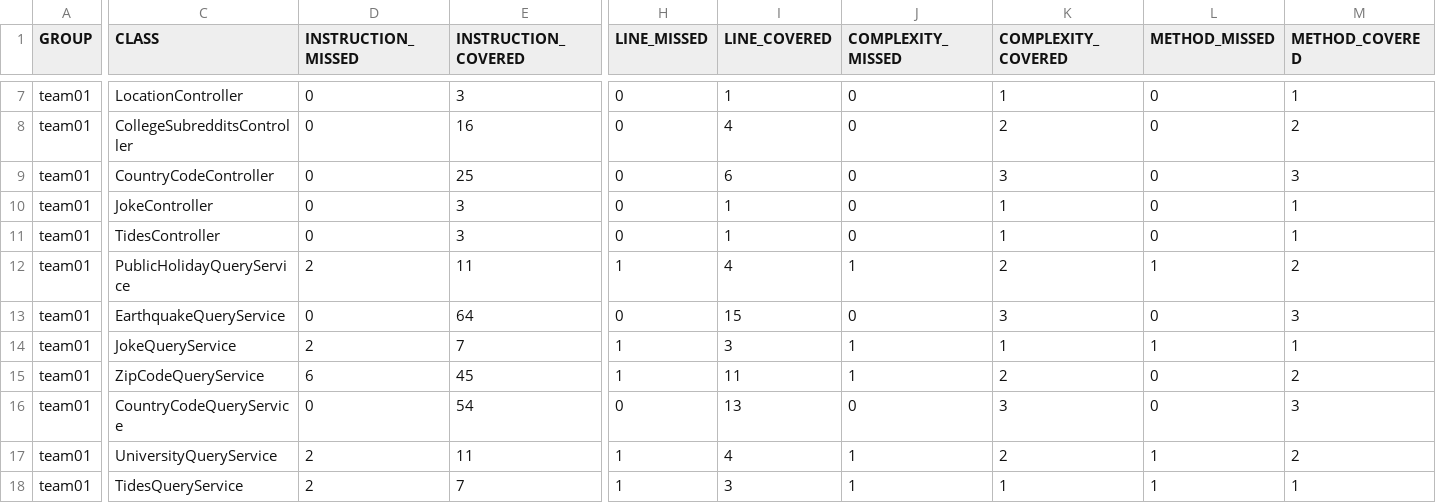
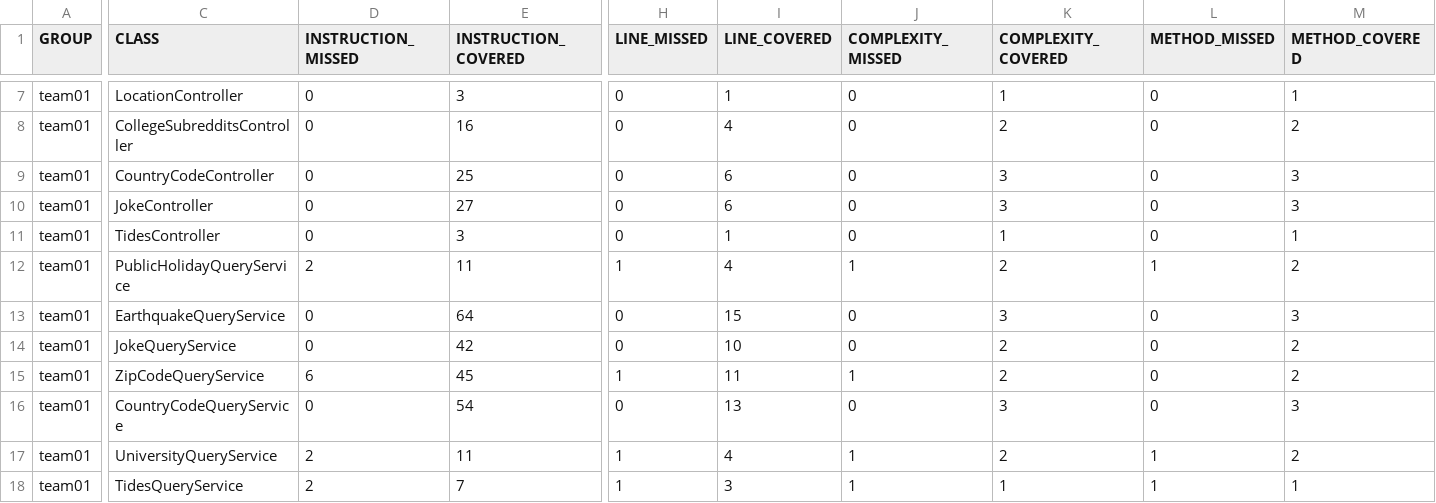
Before and after one commit to ucsb-cs156-s24/team01-s24-5pm-6, a CSV file: jacoco/jacoco.csv, drawn as a sheet; only a part is shown, gaps mark what is left out; the diff names each change by its address in the sheet, - before the commit and + after, or states it on an @@ line.

```diff
--- a/jacoco/jacoco.csv
+++ b/jacoco/jacoco.csv
-E10 (INSTRUCTION_COVERED): 3
+E10 (INSTRUCTION_COVERED): 27
-I10 (LINE_COVERED): 1
+I10 (LINE_COVERED): 6
-K10 (COMPLEXITY_COVERED): 1
+K10 (COMPLEXITY_COVERED): 3
-M10 (METHOD_COVERED): 1
+M10 (METHOD_COVERED): 3
-D14 (INSTRUCTION_MISSED): 2
+D14 (INSTRUCTION_MISSED): 0
-E14 (INSTRUCTION_COVERED): 7
+E14 (INSTRUCTION_COVERED): 42
-H14 (LINE_MISSED): 1
+H14 (LINE_MISSED): 0
-I14 (LINE_COVERED): 3
+I14 (LINE_COVERED): 10
-J14 (COMPLEXITY_MISSED): 1
+J14 (COMPLEXITY_MISSED): 0
-K14 (COMPLEXITY_COVERED): 1
+K14 (COMPLEXITY_COVERED): 2
-L14 (METHOD_MISSED): 1
+L14 (METHOD_MISSED): 0
-M14 (METHOD_COVERED): 1
+M14 (METHOD_COVERED): 2
```
Also changed, not shown: 11 other files.
